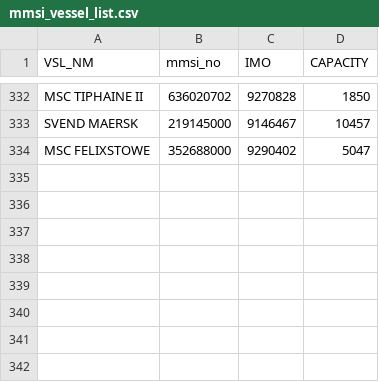
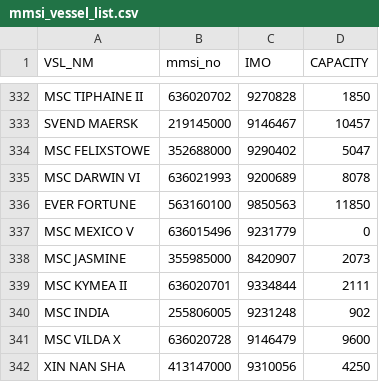
Before and after one commit to YoonJeongHyun/bpa_dt_vessel_side, a CSV file: mmsi_vessel_list.csv, drawn as a sheet; only a part is shown, gaps mark what is left out.

```diff
--- a/mmsi_vessel_list.csv
+++ b/mmsi_vessel_list.csv
@@ -334 +334,9 @@ SVEND MAERSK,219145000,9146467,10457
 MSC FELIXSTOWE,352688000,9290402,5047
+MSC DARWIN VI,636021993,9200689,8078
+EVER FORTUNE,563160100,9850563,11850
+MSC MEXICO V,636015496,9231779,0
+MSC JASMINE,355985000,8420907,2073
+MSC KYMEA II,636020701,9334844,2111
+MSC INDIA,255806005,9231248,902
+MSC VILDA X,636020728,9146479,9600
+XIN NAN SHA,413147000,9310056,4250
```
Also changed, not shown: 4 other files.
